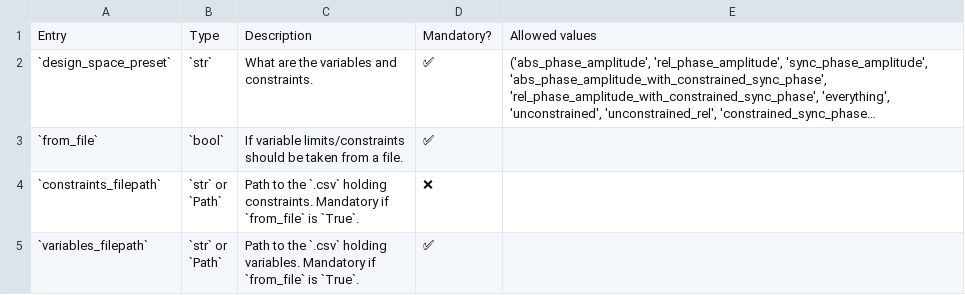
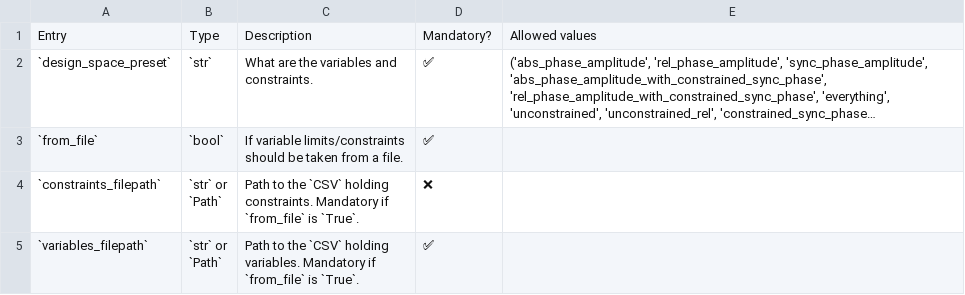
Before and after one commit to AdrienPlacais/LightWin, a CSV file: docs/manual/configuration_entries/design_space_from_file.csv, drawn as a sheet; long unchanged cells end in …; ↵ is a line break in a cell; the diff names each change by its address in the sheet, - before the commit and + after, or states it on an @@ line.

```diff
--- a/docs/manual/configuration_entries/design_space_from_file.csv
+++ b/docs/manual/configuration_entries/design_space_from_file.csv
-C4: …to the `.csv` holding ↵ constraints.…
+C4: …to the `CSV` holding ↵ constraints.…
-C5: …to the `.csv` holding ↵ variables.…
+C5: …to the `CSV` holding ↵ variables.…
```
Also changed, not shown: docs/manual/configuration_entries/beam_calculator_tracewin.csv, docs/manual/configuration_entries/files.csv, 38 other files.
